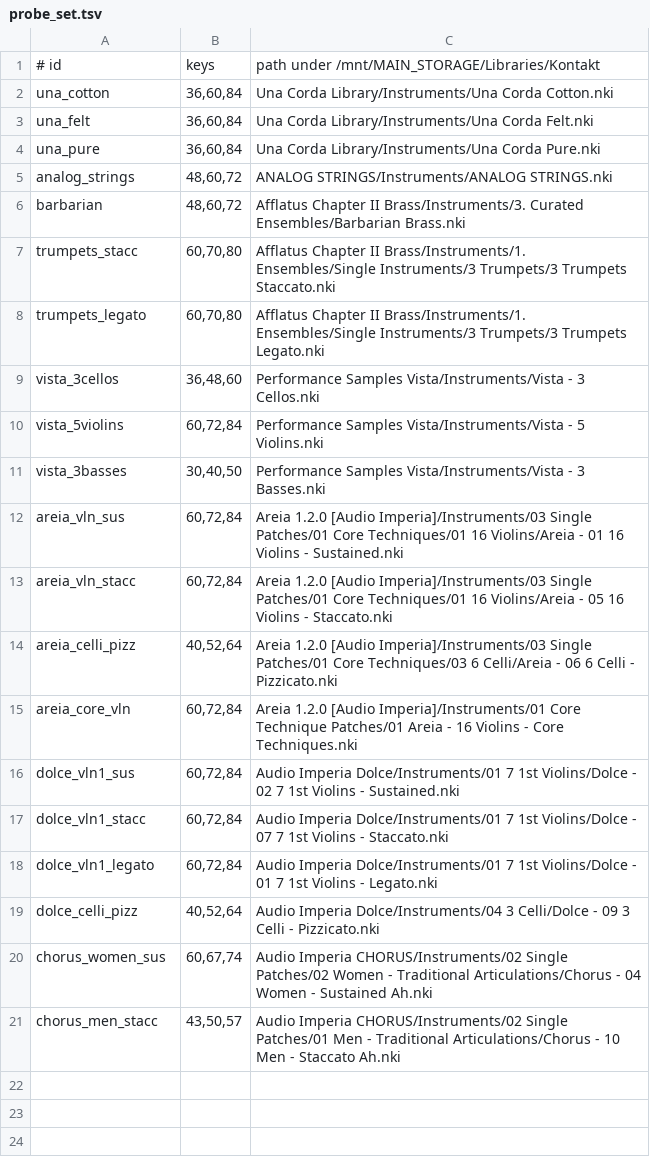
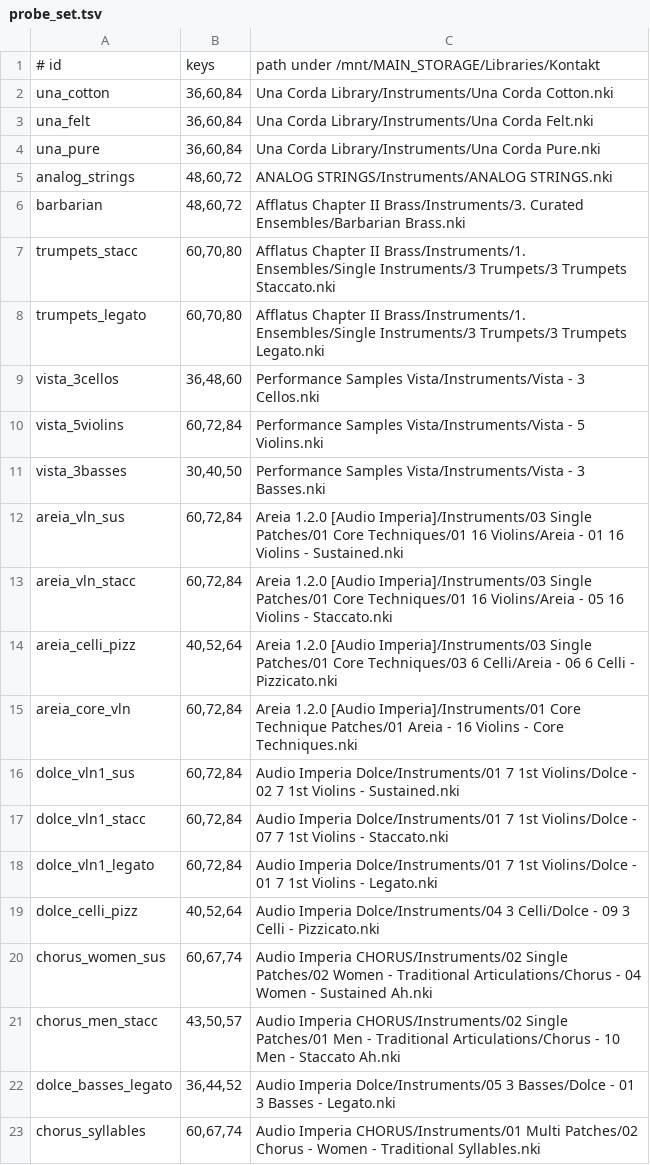
Before and after one commit to DerpcatMusic/KONTRA, a TSV file: tools/kontakt-reference/probe_set.tsv, drawn as a sheet.

```diff
--- a/tools/kontakt-reference/probe_set.tsv
+++ b/tools/kontakt-reference/probe_set.tsv
@@ -21 +21,3 @@ chorus_women_sus	60,67,74	Audio Imperia CHORUS/Instruments/02 Single Patches/02
 chorus_men_stacc	43,50,57	Audio Imperia CHORUS/Instruments/02 Single Patches/01 Men - Traditional Articulations/Chorus - 10 Men - Staccato Ah.nki
+dolce_basses_legato	36,44,52	Audio Imperia Dolce/Instruments/05 3 Basses/Dolce - 01 3 Basses - Legato.nki
+chorus_syllables	60,67,74	Audio Imperia CHORUS/Instruments/01 Multi Patches/02 Chorus - Women - Traditional Syllables.nki
```
